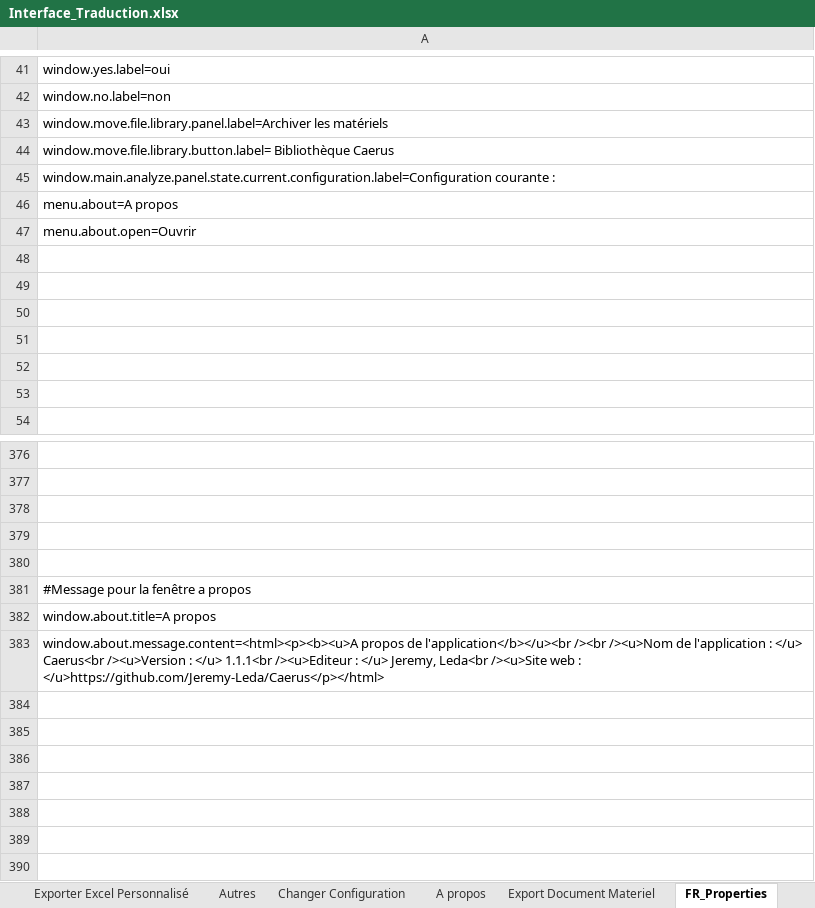
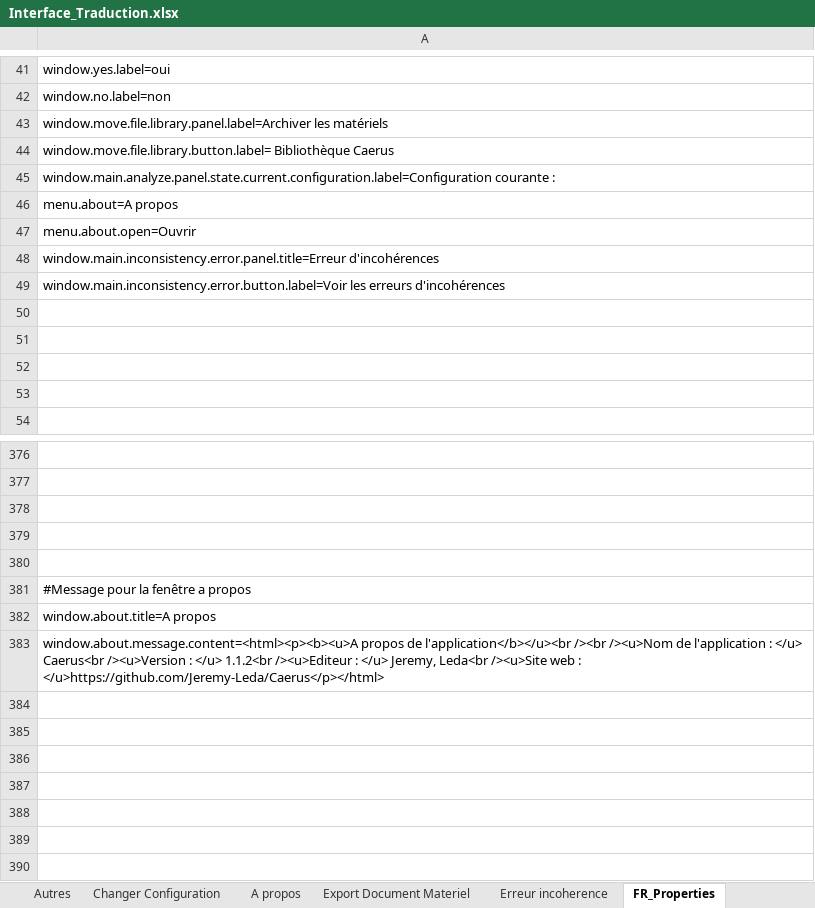
Before and after one commit to Jeremy-Leda/Caerus, an Excel workbook: Interface_Traduction.xlsx, sheet FR_Properties, drawn as a sheet; only a part is shown, gaps mark what is left out; values as stored, in another font and other column widths than the file's, no borders; the diff covers the shown part only; the diff names each change by its address in the sheet, - before the commit and + after, or states it on an @@ line.

Commit message:
Modifications suivantes :
- Ajout du controles d'incohérences
- Mise à jour des icones
- Modifications de l'intégration du Json (ajout jsonignore)
- Corrections de bug graphiques
- Suppression des champs inutilisé dans la configuration

```diff
--- a/Interface_Traduction.xlsx (sheet FR_Properties)
+++ b/Interface_Traduction.xlsx (sheet FR_Properties)
+sheet tab: Erreur incoherence
-A48: (empty)
+A48: window.main.inconsistency.error.panel.title=Erreur d'incohérences
-A49: (empty)
+A49: window.main.inconsistency.error.button.label=Voir les erreurs d'incohérences
-A383: …: </u> 1.1.1<br /><u>Editeur :…
+A383: …: </u> 1.1.2<br /><u>Editeur :…
```
Also changed, not shown: 25 added rows elsewhere in this sheet, sheet ES_Properties, sheet Constants, sheet Fenêtre principal, sheet A propos, 52 other files.
